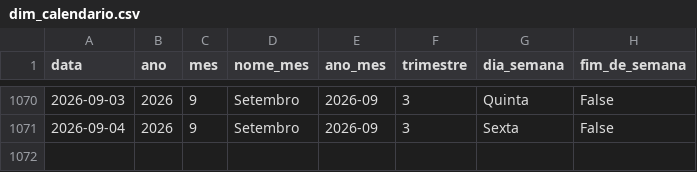
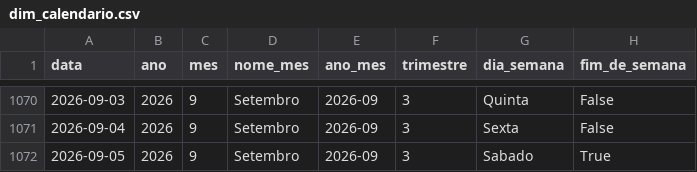
Before and after one commit to Bellmonte/port-gerador-dados, a CSV file: dados/comercial/dim_calendario.csv, drawn as a sheet; only a part is shown, gaps mark what is left out.

```diff
--- a/dados/comercial/dim_calendario.csv
+++ b/dados/comercial/dim_calendario.csv
@@ -1071 +1071,2 @@ data,ano,mes,nome_mes,ano_mes,trimestre,dia_semana,fim_de_semana
 2026-09-04,2026,9,Setembro,2026-09,3,Sexta,False
+2026-09-05,2026,9,Setembro,2026-09,3,Sabado,True
```
Also changed, not shown: 1 other file.
